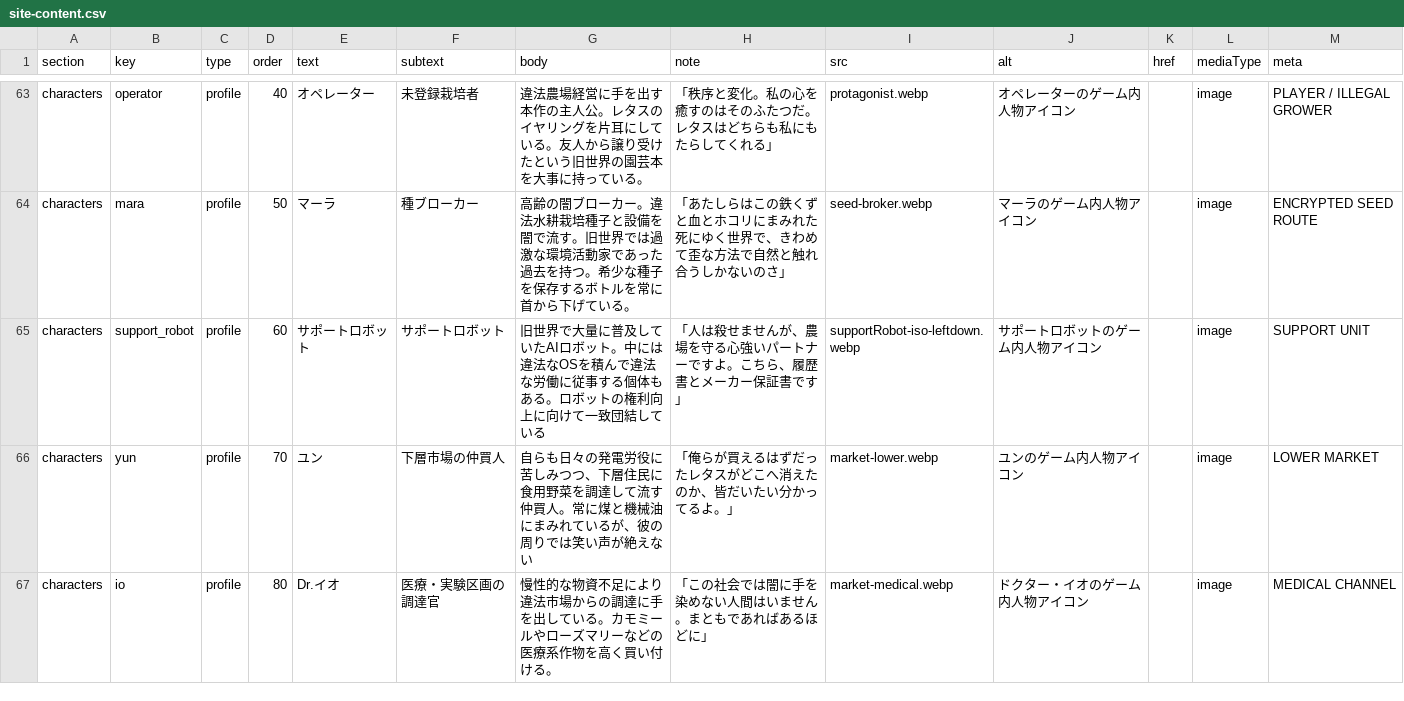
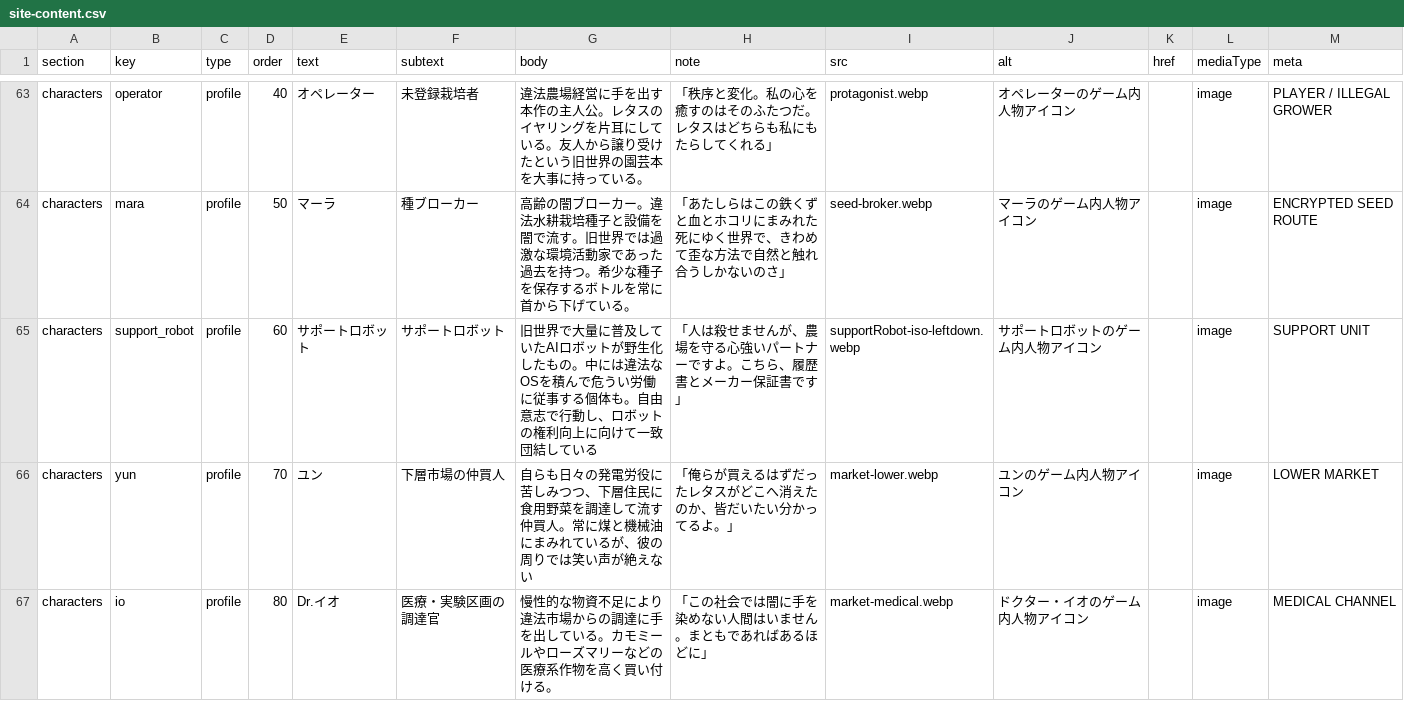
Before and after one commit to ziroz-tech/UnderGreenOfficial, a CSV file: site-content.csv, drawn as a sheet; only a part is shown, gaps mark what is left out.

Commit message:
Update site-content.csv

```diff
--- a/site-content.csv
+++ b/site-content.csv
@@ -78,3 +78,3 @@ characters,operator,profile,40,オペレーター,未登録栽培者,違法農
 characters,mara,profile,50,マーラ,種ブローカー,高齢の闇ブローカー。違法水耕栽培種子と設備を闇で流す。旧世界では過激な環境活動家であった過去を持つ。希少な種子を保存するボトルを常に首から下げている。,「あたしらはこの鉄くずと血とホコリにまみれた死にゆく世界で、きわめて歪な方法で自然と触れ合うしかないのさ」,seed-broker.webp,マーラのゲーム内人物アイコン,,image,ENCRYPTED SEED ROUTE
-characters,support_robot,profile,60,サポートロボット,サポートロボット,旧世界で大量に普及していたAIロボット。中には違法なOSを積んで違法な労働に従事する個体もある。ロボットの権利向上に向けて一致団結している,「人は殺せませんが、農場を守る心強いパートナーですよ。こちら、履歴書とメーカー保証書です」,supportRobot-iso-leftdown.webp,サポートロボットのゲーム内人物アイコン,,image,SUPPORT UNIT
+characters,support_robot,profile,60,サポートロボット,サポートロボット,旧世界で大量に普及していたAIロボットが野生化したもの。中には違法なOSを積んで危うい労働に従事する個体も。自由意志で行動し、ロボットの権利向上に向けて一致団結している,「人は殺せませんが、農場を守る心強いパートナーですよ。こちら、履歴書とメーカー保証書です」,supportRobot-iso-leftdown.webp,サポートロボットのゲーム内人物アイコン,,image,SUPPORT UNIT
 characters,yun,profile,70,ユン,下層市場の仲買人,自らも日々の発電労役に苦しみつつ、下層住民に食用野菜を調達して流す仲買人。常に煤と機械油にまみれているが、彼の周りでは笑い声が絶えない,「俺らが買えるはずだったレタスがどこへ消えたのか、皆だいたい分かってるよ。」,market-lower.webp,ユンのゲーム内人物アイコン,,image,LOWER MARKET
```
